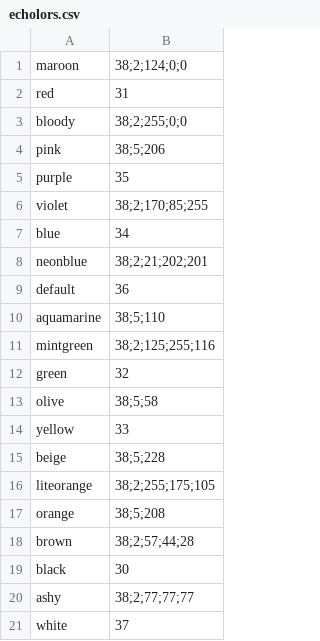
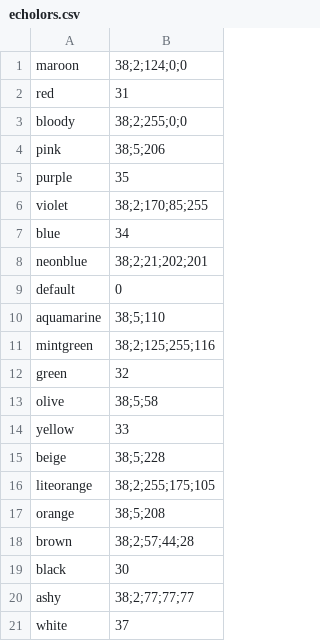
Before and after one commit to ShadiZade/dotfiles, a CSV file: script-data/echolors.csv, drawn as a sheet.

```diff
--- a/script-data/echolors.csv
+++ b/script-data/echolors.csv
@@ -8,3 +8,3 @@ blue,34
 neonblue,38;2;21;202;201
-default,36
+default,0
 aquamarine,38;5;110
```
Also changed, not shown: 3 other files.
